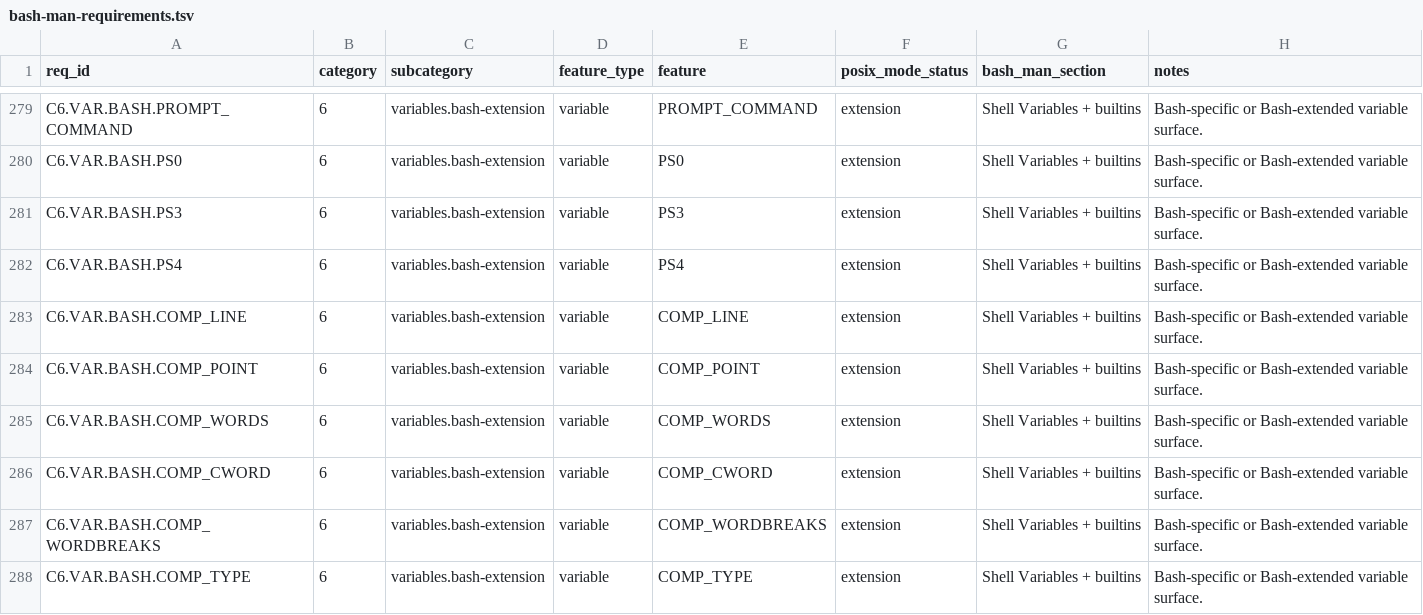
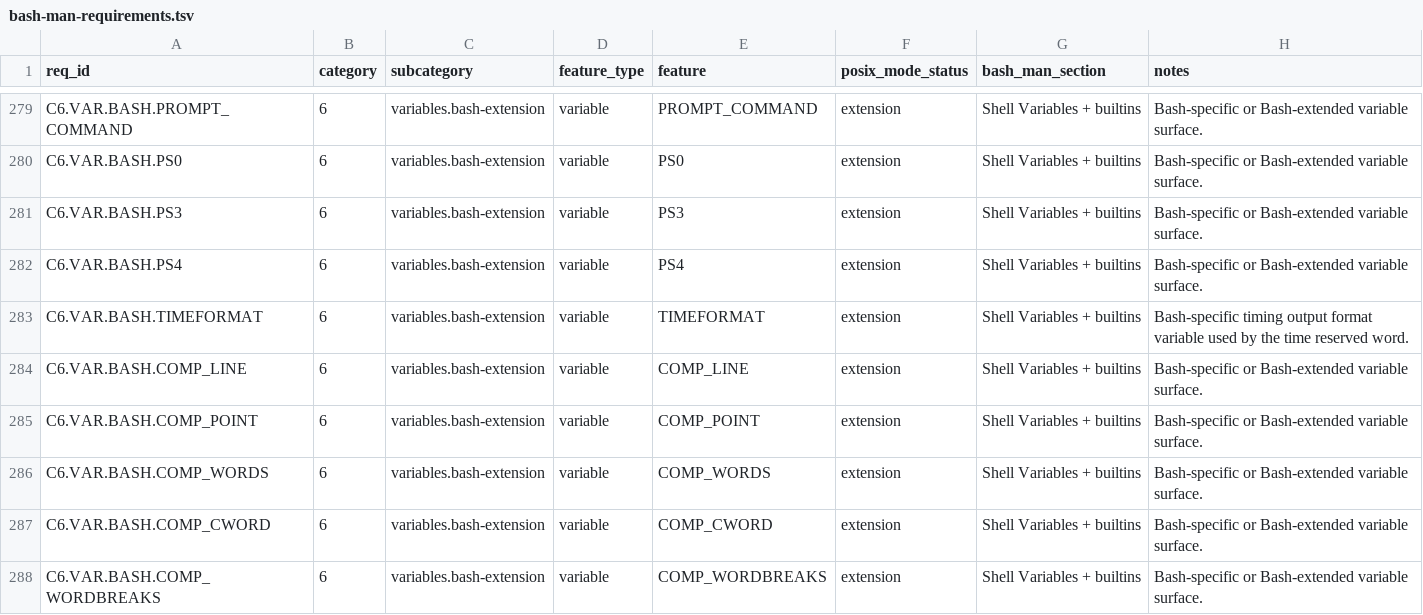
Before and after one commit to samliddicott/mcpash, a TSV file: docs/specs/bash-man-requirements.tsv, drawn as a sheet; only a part is shown, gaps mark what is left out; the shorter side is filled out with more unchanged rows; the diff names each change by its address in the sheet, - before the commit and + after, or states it on an @@ line.

```diff
--- a/docs/specs/bash-man-requirements.tsv
+++ b/docs/specs/bash-man-requirements.tsv
+row 283: C6.VAR.BASH.TIMEFORMAT | 6 | variables.bash-extension | variable | TIMEFORMAT | extension | Shell Variables + builtins | Bash-specific timing output format variable used by the time reserved word.
```
Also changed, not shown: docs/specs/bash-man-implementation-matrix.tsv, 11 other files.
